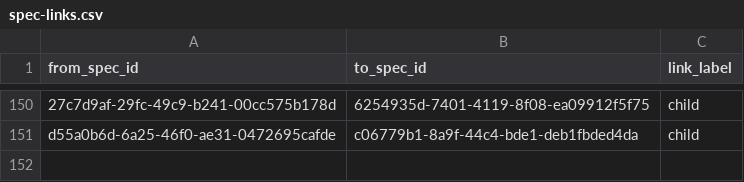
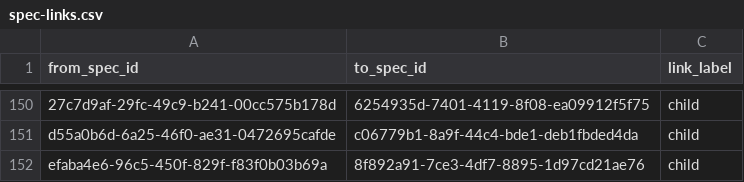
Before and after one commit to zamm-dev/zamm-golang-mvp-11, a CSV file: .zamm/spec-links.csv, drawn as a sheet; only a part is shown, gaps mark what is left out; the diff names each change by its address in the sheet, - before the commit and + after, or states it on an @@ line.

```diff
--- a/.zamm/spec-links.csv
+++ b/.zamm/spec-links.csv
+row 152: efaba4e6-96c5-450f-829f-f83f0b03b69a | 8f892a91-7ce3-4df7-8895-1d97cd21ae76 | child
```
Also changed, not shown: .zamm/node-files.csv, 3 other files.
